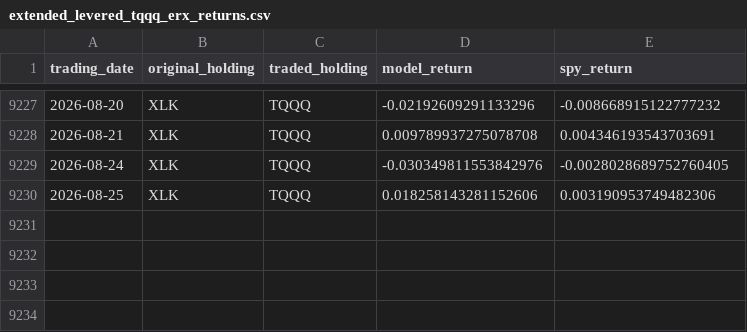
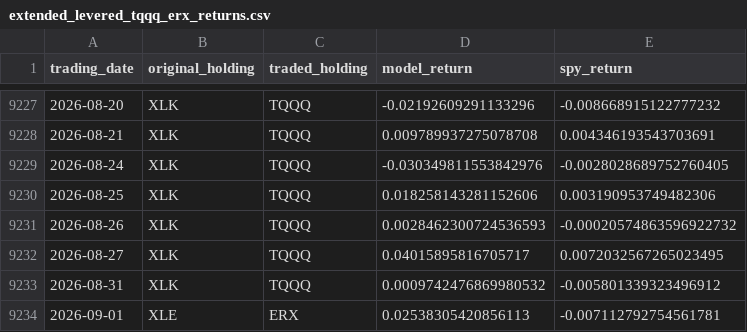
Before and after one commit to mi-ttu/inflation-compass-backtest, a CSV file: backtest/extended_levered_tqqq_erx_returns.csv, drawn as a sheet; only a part is shown, gaps mark what is left out; the diff names each change by its address in the sheet, - before the commit and + after, or states it on an @@ line.

Commit message:
Refresh chart data through 2026-09-01

```diff
--- a/backtest/extended_levered_tqqq_erx_returns.csv
+++ b/backtest/extended_levered_tqqq_erx_returns.csv
+row 9231: 2026-08-26 | XLK | TQQQ | 0.0028462300724536593 | -0.00020574863596922732
+row 9232: 2026-08-27 | XLK | TQQQ | 0.04015895816705717 | 0.0072032567265023495
+row 9233: 2026-08-31 | XLK | TQQQ | 0.0009742476869980532 | -0.005801339323496912
+row 9234: 2026-09-01 | XLE | ERX | 0.02538305420856113 | -0.007112792754561781
```
Also changed, not shown: backtest/extended_levered_daily_signal_returns.csv, backtest/hybrid_qld_goldilocks_xle_reflation_daily_signal_returns.csv, 3 other files.
